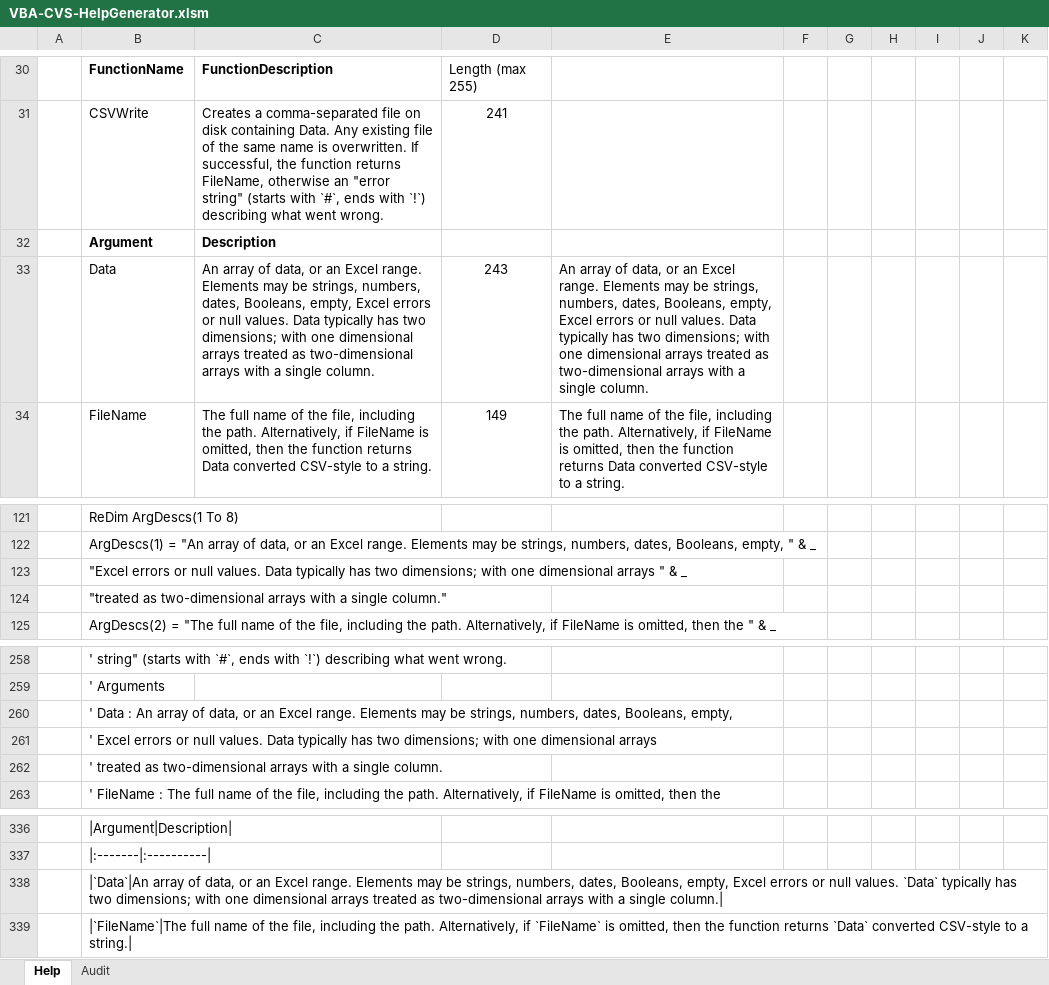
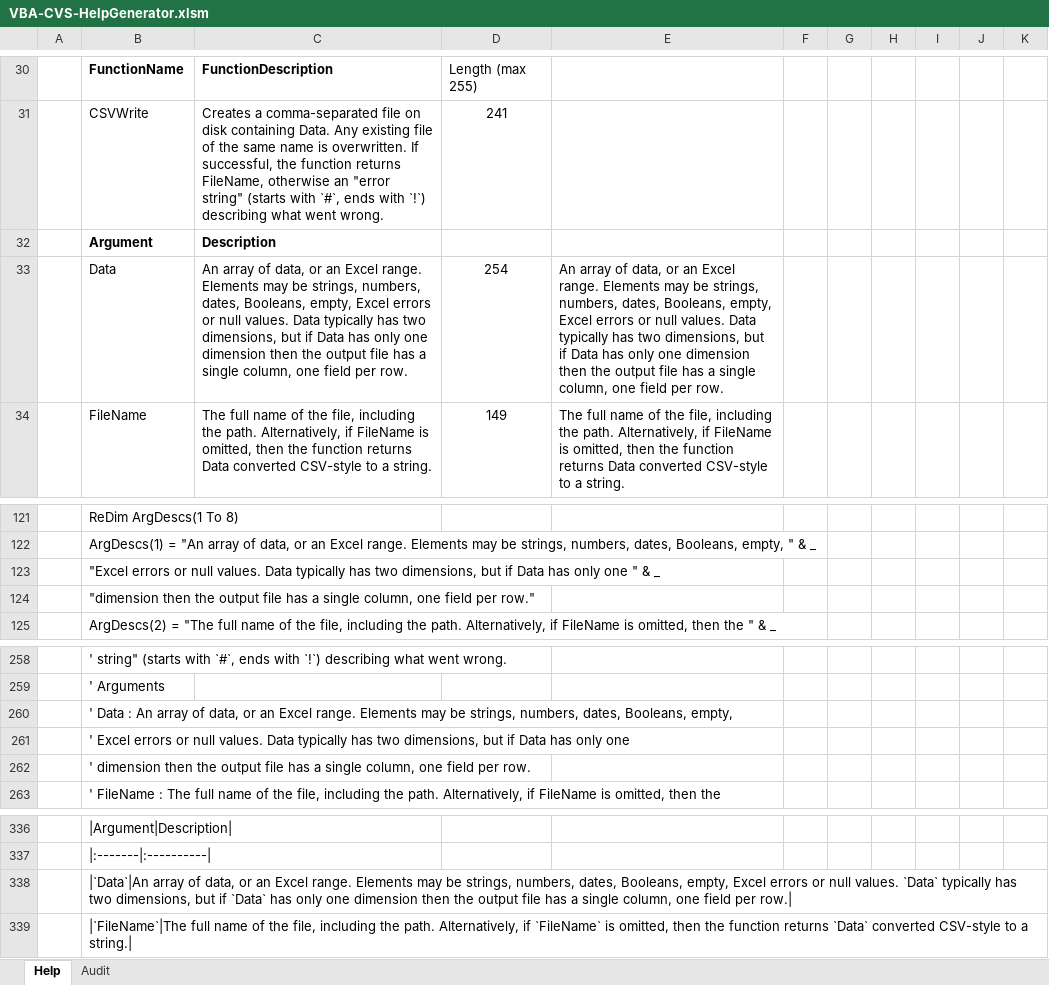
Before and after one commit to PGS62/VBA-CSV, an Excel workbook: workbooks/VBA-CVS-HelpGenerator.xlsm, sheet Help, drawn as a sheet; only a part is shown, gaps mark what is left out; values as stored, in another font and other column widths than the file's, no borders; conditional formats not drawn; the diff names each change by its address in the sheet, - before the commit and + after, or states it on an @@ line.

```diff
--- a/workbooks/VBA-CVS-HelpGenerator.xlsm (sheet Help)
+++ b/workbooks/VBA-CVS-HelpGenerator.xlsm (sheet Help)
-C33: …has two dimensions; with one dimensional arrays treated as two-dimensional arrays with a single column.
+C33: …has two dimensions, but if Data has only one dimension then the output file has a single column, one field per row.
-D33: 243
+D33: 254
-E33: …has two dimensions; with one dimensional arrays treated as two-dimensional arrays with a single column.
+E33: …has two dimensions, but if Data has only one dimension then the output file has a single column, one field per row.
-B123: …has two dimensions; with one dimensional arrays " &…
+B123: …has two dimensions, but if Data has only one " &…
-B124: "treated as two-dimensional arrays with a single column."
+B124: "dimension then the output file has a single column, one field per row."
-B261: …has two dimensions; with one dimensional arrays
+B261: …has two dimensions, but if Data has only one
-B262: ' treated as two-dimensional arrays with a single column.
+B262: ' dimension then the output file has a single column, one field per row.
-B338: …has two dimensions; with one dimensional arrays treated as two-dimensional arrays with a single column.|
+B338: …has two dimensions, but if `Data` has only one dimension then the output file has a single column, one field per row.|
```
Also changed, not shown: sheet Audit, 4 other files.
